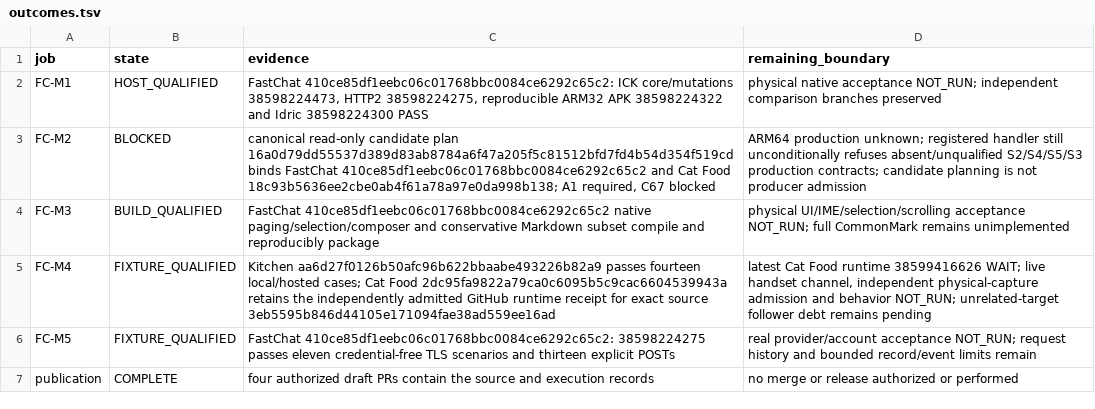
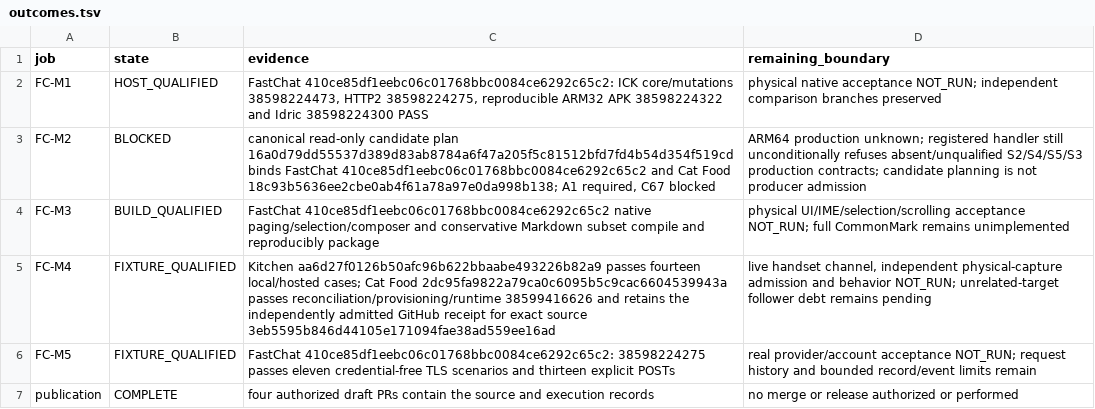
Before and after one commit to isomorphisms/flexible-pipes, a TSV file: tasks/fastchat/outcomes.tsv, drawn as a sheet.

Commit message:
Close the latest Cat Food hosted runtime qualification record

```diff
--- a/tasks/fastchat/outcomes.tsv
+++ b/tasks/fastchat/outcomes.tsv
@@ -4,3 +4,3 @@ FC-M2	BLOCKED	canonical read-only candidate plan 16a0d79dd55537d389d83ab8784a6f4
 FC-M3	BUILD_QUALIFIED	FastChat 410ce85df1eebc06c01768bbc0084ce6292c65c2 native paging/selection/composer and conservative Markdown subset compile and reproducibly package	physical UI/IME/selection/scrolling acceptance NOT_RUN; full CommonMark remains unimplemented
-FC-M4	FIXTURE_QUALIFIED	Kitchen aa6d27f0126b50afc96b622bbaabe493226b82a9 passes fourteen local/hosted cases; Cat Food 2dc95fa9822a79ca0c6095b5c9cac6604539943a retains the independently admitted GitHub runtime receipt for exact source 3eb5595b846d44105e171094fae38ad559ee16ad	latest Cat Food runtime 38599416626 WAIT; live handset channel, independent physical-capture admission and behavior NOT_RUN; unrelated-target follower debt remains pending
+FC-M4	FIXTURE_QUALIFIED	Kitchen aa6d27f0126b50afc96b622bbaabe493226b82a9 passes fourteen local/hosted cases; Cat Food 2dc95fa9822a79ca0c6095b5c9cac6604539943a passes reconciliation/provisioning/runtime 38599416626 and retains the independently admitted GitHub receipt for exact source 3eb5595b846d44105e171094fae38ad559ee16ad	live handset channel, independent physical-capture admission and behavior NOT_RUN; unrelated-target follower debt remains pending
 FC-M5	FIXTURE_QUALIFIED	FastChat 410ce85df1eebc06c01768bbc0084ce6292c65c2: 38598224275 passes eleven credential-free TLS scenarios and thirteen explicit POSTs	real provider/account acceptance NOT_RUN; request history and bounded record/event limits remain
```
Also changed, not shown: 1 other file.
